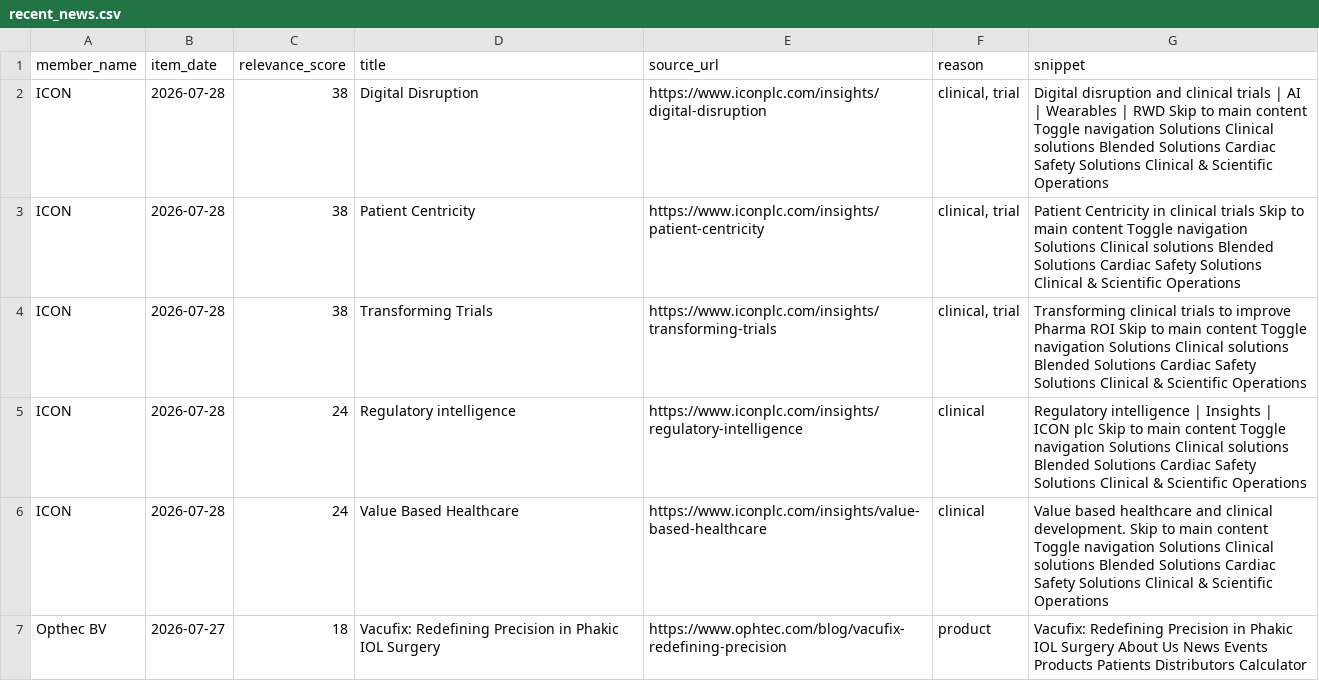
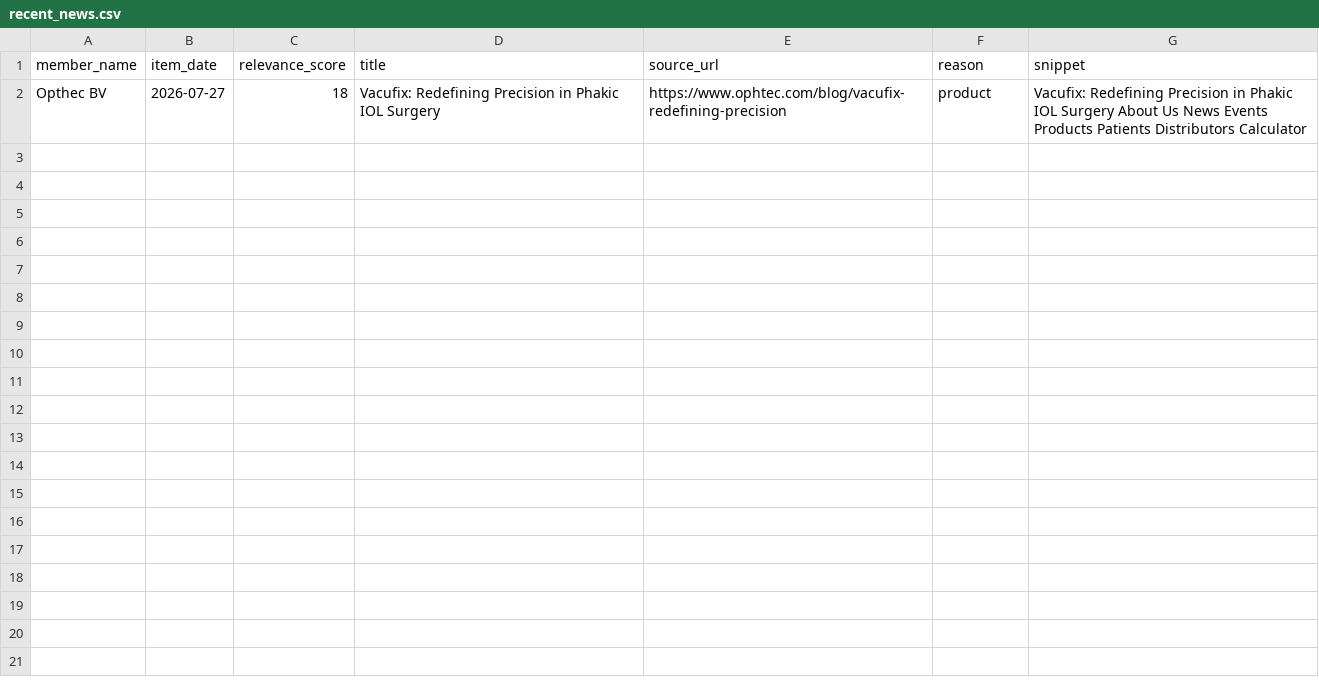
Before and after one commit to IrisTig/LC, a CSV file: dashboard_data/recent_news.csv, drawn as a sheet; the diff names each change by its address in the sheet, - before the commit and + after, or states it on an @@ line.

```diff
--- a/dashboard_data/recent_news.csv
+++ b/dashboard_data/recent_news.csv
-row 2: ICON | 2026-07-28 | 38 | Digital Disruption | https://www.iconplc.com/insights/digital-disruption | clinical, trial | Digital disruption and clinical trials | AI | Wearables | RWD Skip to main content Toggle navigation Solutions Clinical solutions Blended Solutions Cardiac Safety Solutions Clinical & Scientific Operations
-row 3: ICON | 2026-07-28 | 38 | Patient Centricity | https://www.iconplc.com/insights/patient-centricity | clinical, trial | Patient Centricity in clinical trials Skip to main content Toggle navigation Solutions Clinical solutions Blended Solutions Cardiac Safety Solutions Clinical & Scientific Operations
-row 4: ICON | 2026-07-28 | 38 | Transforming Trials | https://www.iconplc.com/insights/transforming-trials | clinical, trial | Transforming clinical trials to improve Pharma ROI Skip to main content Toggle navigation Solutions Clinical solutions Blended Solutions Cardiac Safety Solutions Clinical & Scientific Operations
-row 5: ICON | 2026-07-28 | 24 | Regulatory intelligence | https://www.iconplc.com/insights/regulatory-intelligence | clinical | Regulatory intelligence | Insights | ICON plc Skip to main content Toggle navigation Solutions Clinical solutions Blended Solutions Cardiac Safety Solutions Clinical & Scientific Operations
-row 6: ICON | 2026-07-28 | 24 | Value Based Healthcare | https://www.iconplc.com/insights/value-based-healthcare | clinical | Value based healthcare and clinical development. Skip to main content Toggle navigation Solutions Clinical solutions Blended Solutions Cardiac Safety Solutions Clinical & Scientific Operations
```
Also changed, not shown: dashboard_data/classified_recent_news.csv, dashboard_data/life_members.csv, 1 other file.
